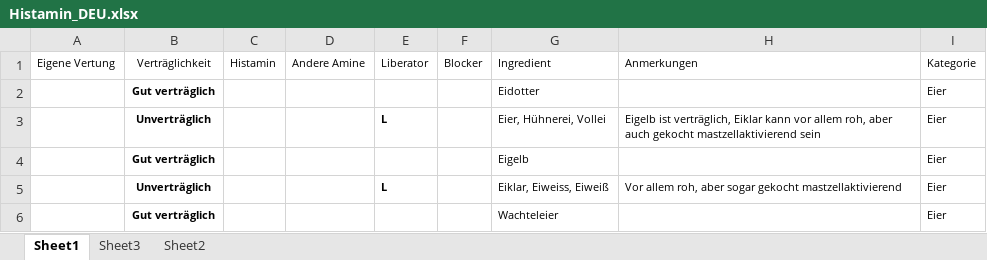
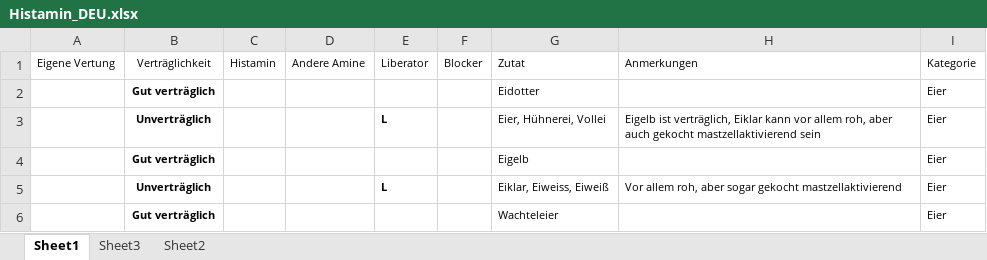
Before and after one commit to pixelpipe/histamin, an Excel workbook: Histamin_DEU.xlsx, sheet Sheet1, drawn as a sheet; only a part is shown; values as stored, in another font and other column widths than the file's, no borders; conditional formats and table styles not drawn; the diff names each change by its address in the sheet, - before the commit and + after, or states it on an @@ line.

```diff
--- a/Histamin_DEU.xlsx (sheet Sheet1)
+++ b/Histamin_DEU.xlsx (sheet Sheet1)
-G1: Ingredient
+G1: Zutat
```
Also changed, not shown: 9 other files.
